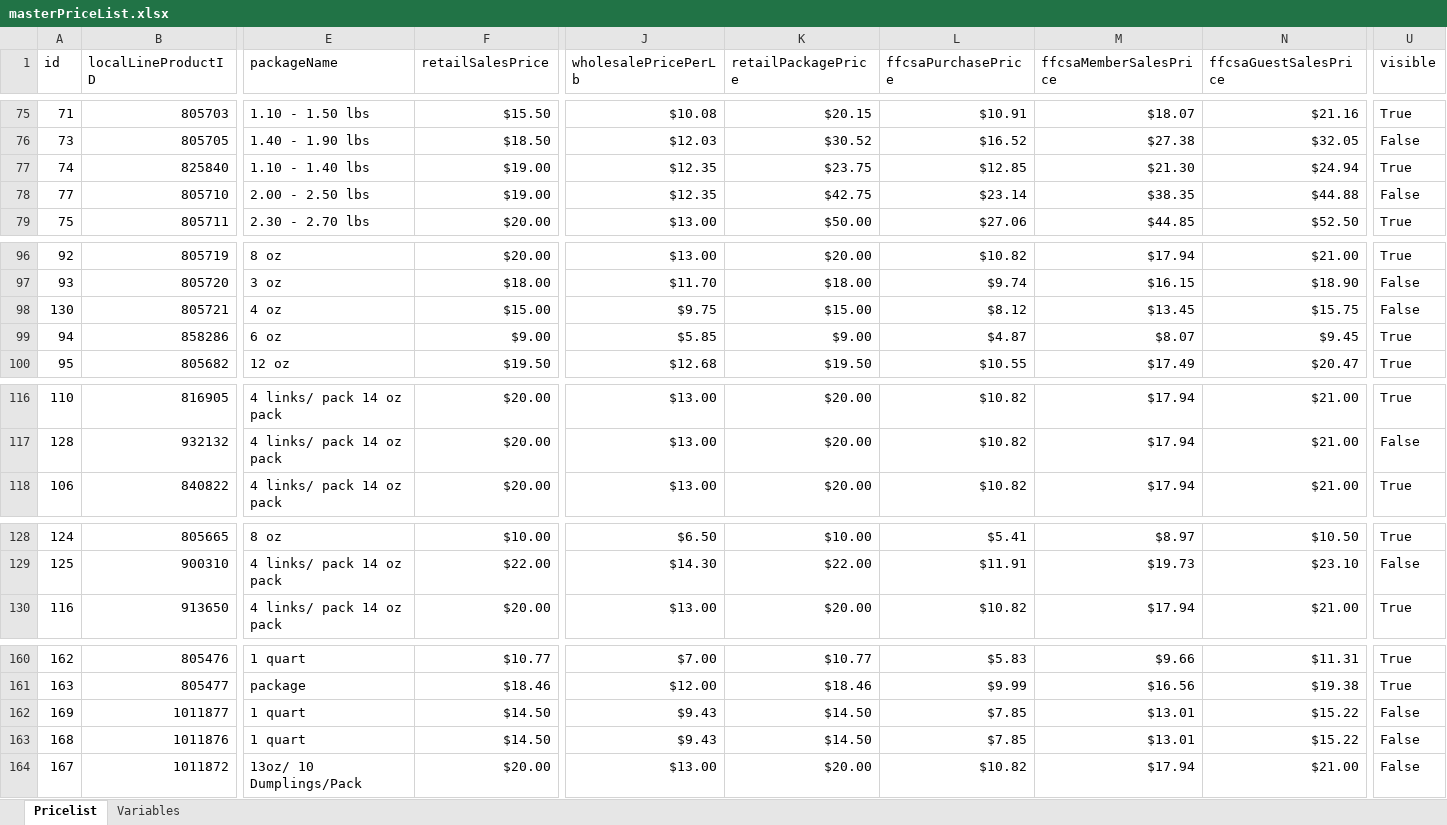
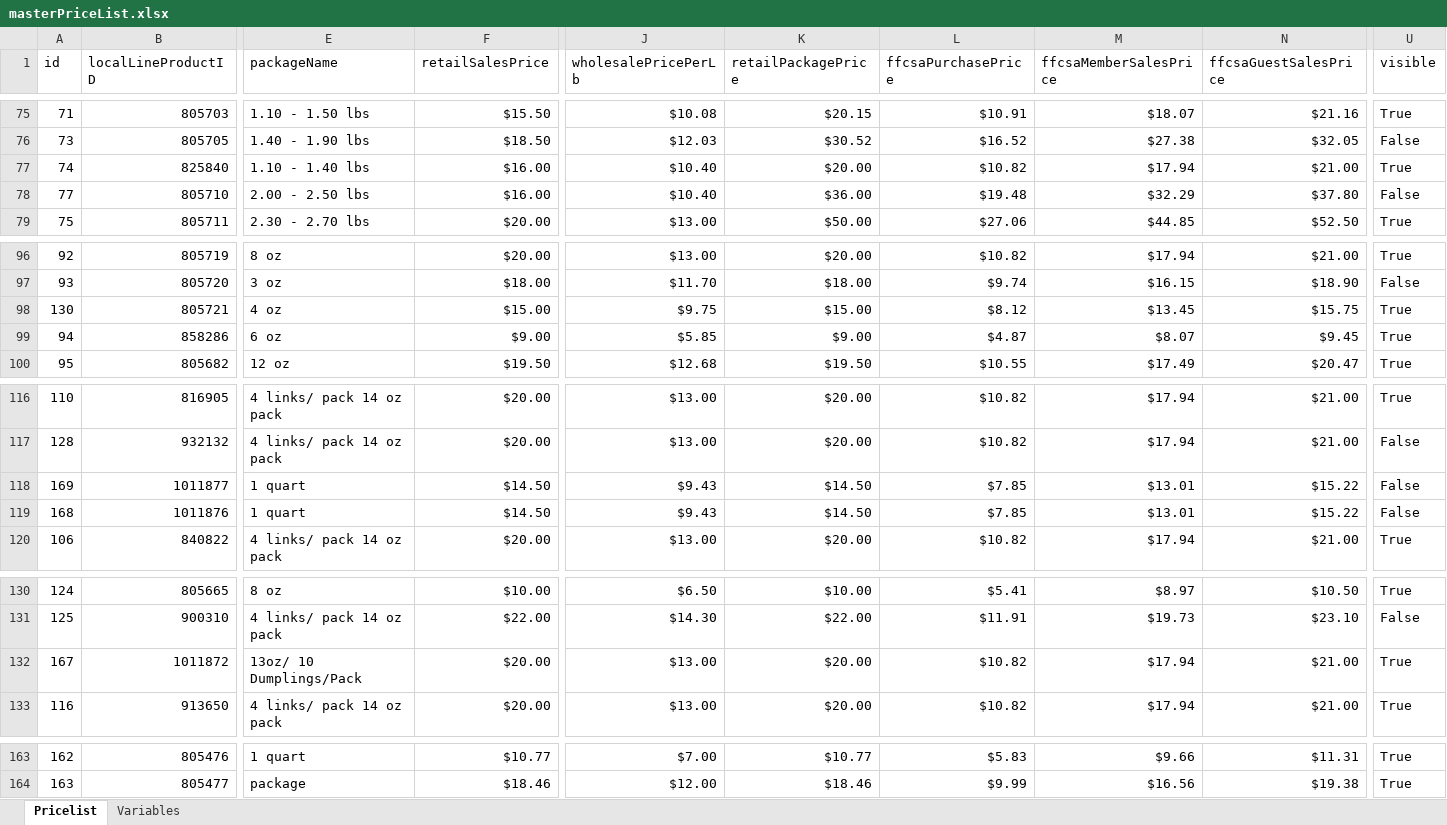
Before and after one commit to deckfamilyfarm/killdeer, an Excel workbook: docs/masterPriceList.xlsx, sheet Pricelist, drawn as a sheet; only a part is shown, gaps mark what is left out; values as stored, in another font and other column widths than the file's, no borders; removed rows and columns are numbered as before the commit, all else as after; rows hold the shown columns only; the diff names each change by its address in the sheet, - before the commit and + after, or states it on an @@ line.

Commit message:
Updating masterPriceList

```diff
--- a/docs/masterPriceList.xlsx (sheet Pricelist)
+++ b/docs/masterPriceList.xlsx (sheet Pricelist)
-F77:F78 (retailSalesPrice): $19.00
+F77:F78 (retailSalesPrice): $16.00
-J77:J78 (wholesalePricePerLb): $12.35
+J77:J78 (wholesalePricePerLb): $10.40
-K77 (retailPackagePrice): $23.75
+K77 (retailPackagePrice): $20.00
-L77 (ffcsaPurchasePrice): $12.85
+L77 (ffcsaPurchasePrice): $10.82
-M77 (ffcsaMemberSalesPrice): $21.30
+M77 (ffcsaMemberSalesPrice): $17.94
-N77 (ffcsaGuestSalesPrice): $24.94
+N77 (ffcsaGuestSalesPrice): $21.00
-K78 (retailPackagePrice): $42.75
+K78 (retailPackagePrice): $36.00
-L78 (ffcsaPurchasePrice): $23.14
+L78 (ffcsaPurchasePrice): $19.48
-M78 (ffcsaMemberSalesPrice): $38.35
+M78 (ffcsaMemberSalesPrice): $32.29
-N78 (ffcsaGuestSalesPrice): $44.88
+N78 (ffcsaGuestSalesPrice): $37.80
-U98 (visible): False
+U98 (visible): True
+row 118: 169 | 1011877 | 1 quart | $14.50 | $9.43 | $14.50 | $7.85 | $13.01 | $15.22 | False
+row 119: 168 | 1011876 | 1 quart | $14.50 | $9.43 | $14.50 | $7.85 | $13.01 | $15.22 | False
+row 132: 167 | 1011872 | 13oz/ 10 Dumplings/Pack | $20.00 | $13.00 | $20.00 | $10.82 | $17.94 | $21.00 | True
-row 162: 169 | 1011877 | 1 quart | $14.50 | $9.43 | $14.50 | $7.85 | $13.01 | $15.22 | False
-row 163: 168 | 1011876 | 1 quart | $14.50 | $9.43 | $14.50 | $7.85 | $13.01 | $15.22 | False
-row 164: 167 | 1011872 | 13oz/ 10 Dumplings/Pack | $20.00 | $13.00 | $20.00 | $10.82 | $17.94 | $21.00 | False
```
